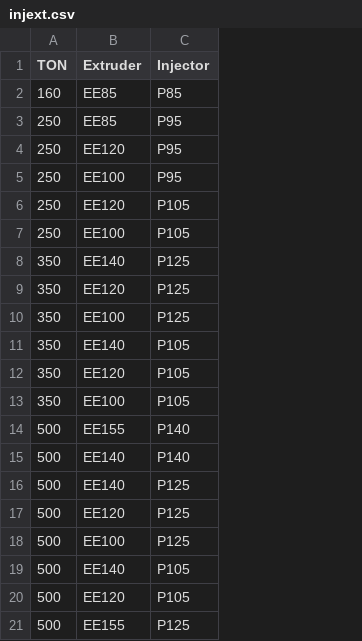
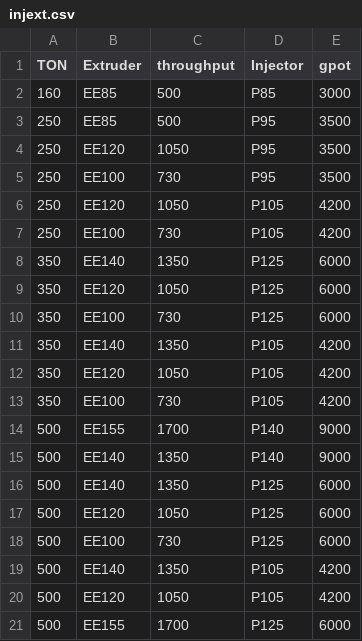
Before and after one commit to albe996/sipaCPQ, a CSV file: injext.csv, drawn as a sheet; the diff names each change by its address in the sheet, - before the commit and + after, or states it on an @@ line.

Commit message:
Update injext.csv

```diff
--- a/injext.csv
+++ b/injext.csv
+column C (throughput), rows 2-21: 500 | 500 | 1050 | 730 | 1050 | 730 | 1350 | 1050 | 730 | 1350 | 1050 | 730 | 1700 | 1350 | 1350 | 1050 | 730 | 1350 | 1050 | 1700
+column E (gpot), rows 2-21: 3000 | 3500 | 3500 | 3500 | 4200 | 4200 | 6000 | 6000 | 6000 | 4200 | 4200 | 4200 | 9000 | 9000 | 6000 | 6000 | 6000 | 4200 | 4200 | 6000
```
